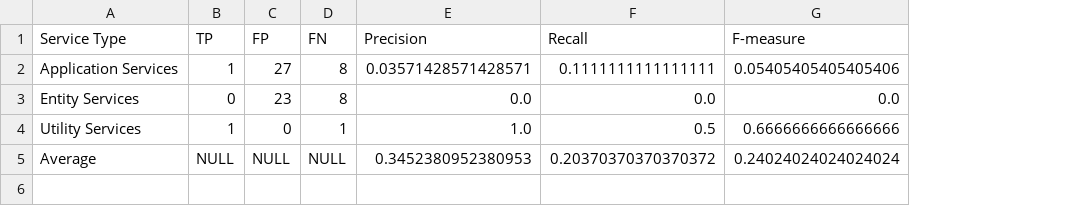
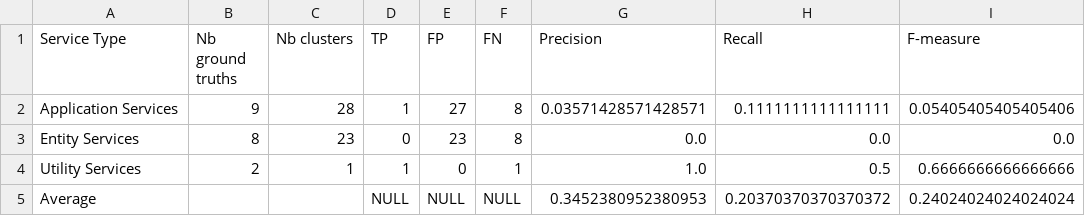
Before and after one commit to pobeaulieu/MicroserviceML, a CSV file: generated_data/phase2_service_clustering/FastGreedy/METRICS_v_team_pos_codebert_threshold_0.8.csv, drawn as a sheet; the diff names each change by its address in the sheet, - before the commit and + after, or states it on an @@ line.

Commit message:
Metrics Phase 2 and Phase 3

```diff
--- a/generated_data/phase2_service_clustering/FastGreedy/METRICS_v_team_pos_codebert_threshold_0.8.csv
+++ b/generated_data/phase2_service_clustering/FastGreedy/METRICS_v_team_pos_codebert_threshold_0.8.csv
+column B (Nb ground truths), rows 2-4: 9 | 8 | 2
+column C (Nb clusters), rows 2-4: 28 | 23 | 1
```
Also changed, not shown: generated_data/phase2_service_clustering/GirvanNewman/METRICS_v_team_pos_codebert_threshold_0.8.csv, generated_data/phase2_service_clustering/Infomap/METRICS_v_team_pos_codebert_threshold_0.8.csv, 21 other files.
